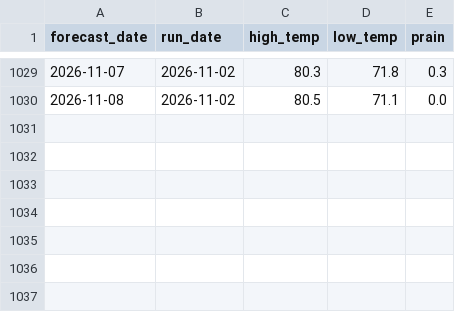
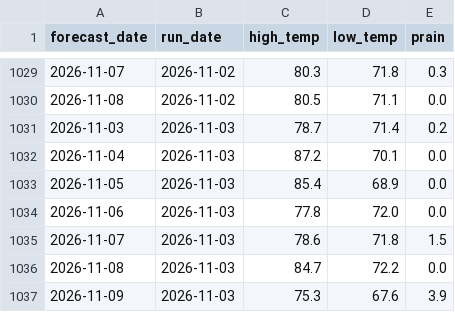
Before and after one commit to alexanderjefferson/taiwan-weather-tracker, a CSV file: data/forecasts/forecasts_master.csv, drawn as a sheet; only a part is shown, gaps mark what is left out.

Commit message:
daily forecast update

```diff
--- a/data/forecasts/forecasts_master.csv
+++ b/data/forecasts/forecasts_master.csv
@@ -1030 +1030,8 @@ forecast_date,run_date,high_temp,low_temp,prain
 2026-11-08,2026-11-02,80.5,71.1,0.0
+2026-11-03,2026-11-03,78.7,71.4,0.2
+2026-11-04,2026-11-03,87.2,70.1,0.0
+2026-11-05,2026-11-03,85.4,68.9,0.0
+2026-11-06,2026-11-03,77.8,72.0,0.0
+2026-11-07,2026-11-03,78.6,71.8,1.5
+2026-11-08,2026-11-03,84.7,72.2,0.0
+2026-11-09,2026-11-03,75.3,67.6,3.9
```
Also changed, not shown: data/observations/daily_actual.csv.
